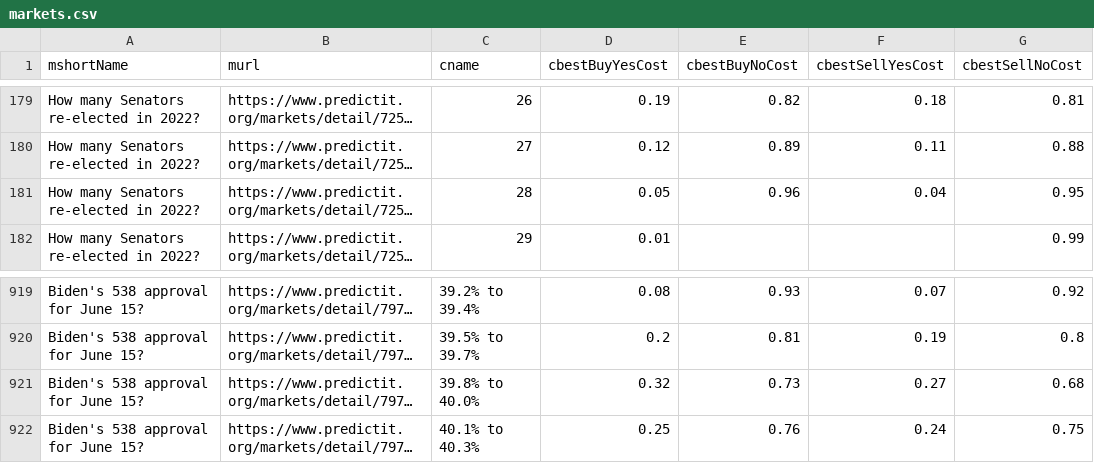
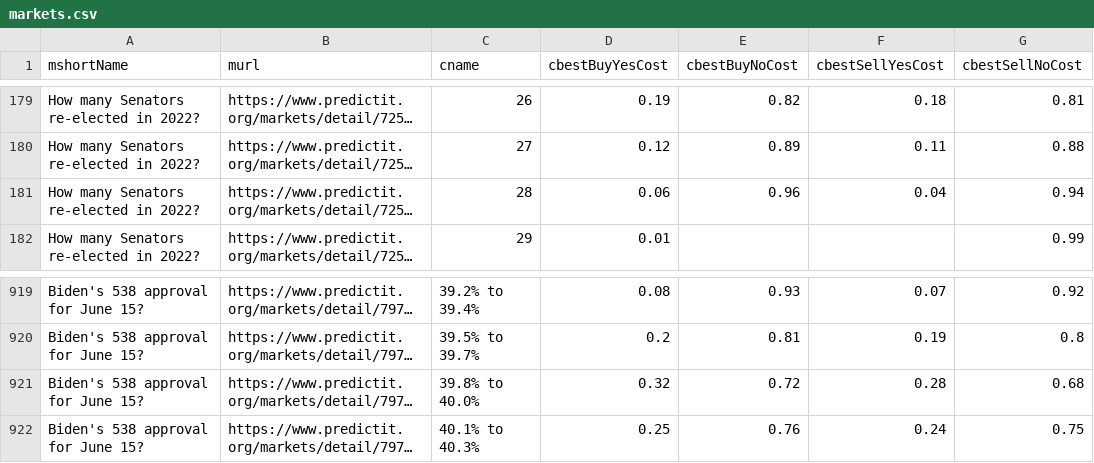
Before and after one commit to dcadata/predictit-arbitrage, a CSV file: data/markets.csv, drawn as a sheet; only a part is shown, gaps mark what is left out; long unchanged cells end in …; the diff names each change by its address in the sheet, - before the commit and + after, or states it on an @@ line.

```diff
--- a/data/markets.csv
+++ b/data/markets.csv
-D181 (cbestBuyYesCost): 0.05
+D181 (cbestBuyYesCost): 0.06
-G181 (cbestSellNoCost): 0.95
+G181 (cbestSellNoCost): 0.94
-E921 (cbestBuyNoCost): 0.73
+E921 (cbestBuyNoCost): 0.72
-F921 (cbestSellYesCost): 0.27
+F921 (cbestSellYesCost): 0.28
```
Also changed, not shown: 2 other files.
